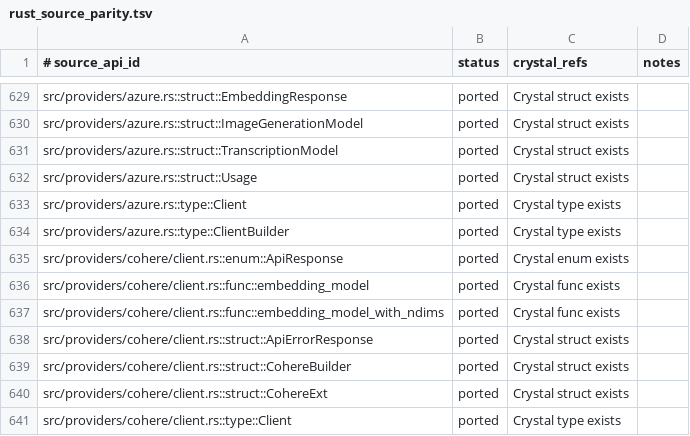
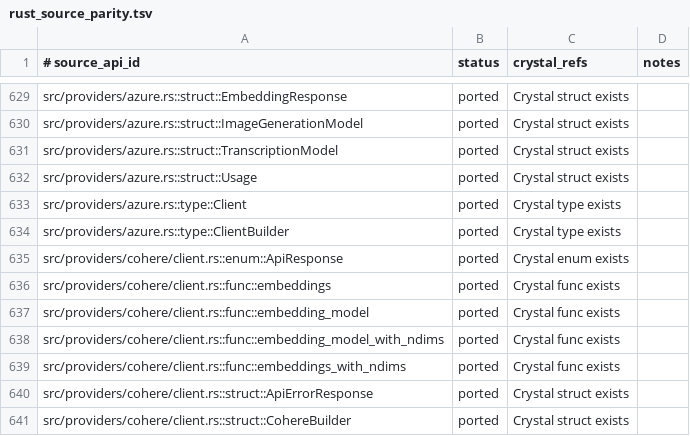
Before and after one commit to dsisnero/crig, a TSV file: plans/inventory/rust_source_parity.tsv, drawn as a sheet; only a part is shown, gaps mark what is left out; the shorter side is filled out with more unchanged rows; the diff names each change by its address in the sheet, - before the commit and + after, or states it on an @@ line.

```diff
--- a/plans/inventory/rust_source_parity.tsv
+++ b/plans/inventory/rust_source_parity.tsv
+row 636: src/providers/cohere/client.rs::func::embeddings | ported | Crystal func exists
+row 639: src/providers/cohere/client.rs::func::embeddings_with_ndims | ported | Crystal func exists
```
Also changed, not shown: plans/inventory/rust_port_inventory.tsv, 15 other files.
